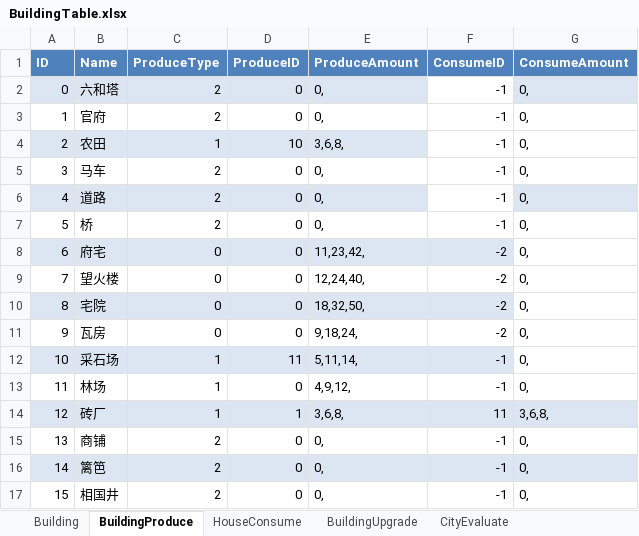
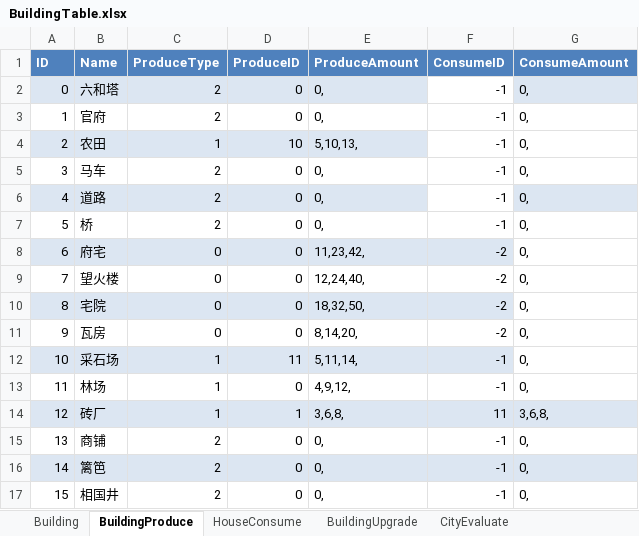
Before and after one commit to syc0521/SimulationGame, an Excel workbook: Assets/Configs/RawTable/BuildingTable.xlsx, sheet BuildingProduce, drawn as a sheet; only a part is shown; values as stored, in another font and other column widths than the file's, no borders; table styles not drawn; the diff names each change by its address in the sheet, - before the commit and + after, or states it on an @@ line.

```diff
--- a/Assets/Configs/RawTable/BuildingTable.xlsx (sheet BuildingProduce)
+++ b/Assets/Configs/RawTable/BuildingTable.xlsx (sheet BuildingProduce)
-E4 (ProduceAmount): 3,6,8,
+E4 (ProduceAmount): 5,10,13,
-E11 (ProduceAmount): 9,18,24,
+E11 (ProduceAmount): 8,14,20,
```
Also changed, not shown: sheet HouseConsume, sheet BuildingUpgrade, Assets/Configs/RawTable/LoadingStep.xlsx, 25 other files.
